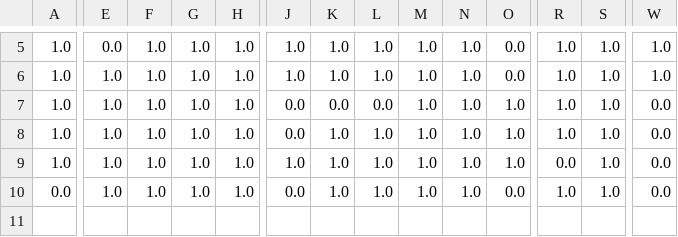
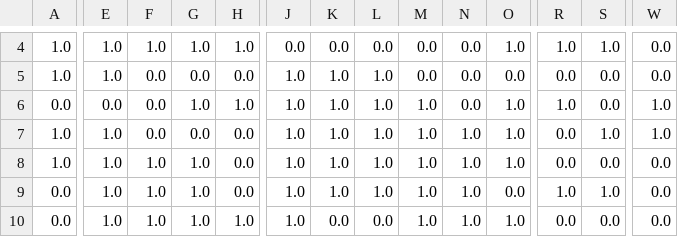
Before and after one commit to mdtrimboli/Chargym_SI24, a CSV file: Solvers/RL/curves/Presencia_autos.csv, drawn as a sheet; only a part is shown, gaps mark what is left out; removed rows and columns are numbered as before the commit, all else as after; rows hold the shown columns only; the diff covers the shown part only; the diff names each change by its address in the sheet, - before the commit and + after, or states it on an @@ line.

```diff
--- a/Solvers/RL/curves/Presencia_autos.csv
+++ b/Solvers/RL/curves/Presencia_autos.csv
-E4: 0.0
+E4: 1.0
-J4: 1.0
+J4: 0.0
-K4: 1.0
+K4: 0.0
-L4: 1.0
+L4: 0.0
-M4: 1.0
+M4: 0.0
-N4: 1.0
+N4: 0.0
-O4: 0.0
+O4: 1.0
-W4: 1.0
+W4: 0.0
+row 5: 1.0 | 1.0 | 0.0 | 0.0 | 0.0 | 1.0 | 1.0 | 1.0 | 0.0 | 0.0 | 0.0 | 0.0 | 0.0 | 0.0
+row 6: 0.0 | 0.0 | 0.0 | 1.0 | 1.0 | 1.0 | 1.0 | 1.0 | 1.0 | 0.0 | 1.0 | 1.0 | 0.0 | 1.0
-F7: 1.0
+F7: 0.0
-G7: 1.0
+G7: 0.0
-H7: 1.0
+H7: 0.0
-O7: 0.0
+O7: 1.0
-R7: 1.0
+R7: 0.0
-row 7: 1.0 | 1.0 | 1.0 | 1.0 | 1.0 | 0.0 | 0.0 | 0.0 | 1.0 | 1.0 | 1.0 | 1.0 | 1.0 | 0.0
-H8:H9: 1.0
+H8:H9: 0.0
-J8: 0.0
+J8: 1.0
-R8: 1.0
+R8: 0.0
-S8: 1.0
+S8: 0.0
-A9: 1.0
+A9: 0.0
-O9: 1.0
+O9: 0.0
-R9: 0.0
+R9: 1.0
-J10: 0.0
+J10: 1.0
-K10: 1.0
+K10: 0.0
-L10: 1.0
+L10: 0.0
-O10: 0.0
+O10: 1.0
-R10: 1.0
+R10: 0.0
-S10: 1.0
+S10: 0.0
```
Also changed, not shown: 1 removed row and 34 edited cells elsewhere in this file, Solvers/RL/curves/SOC.csv, 6 other files.
